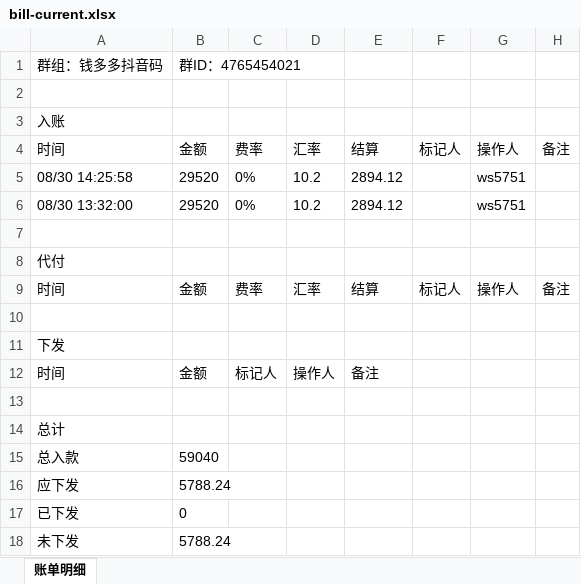
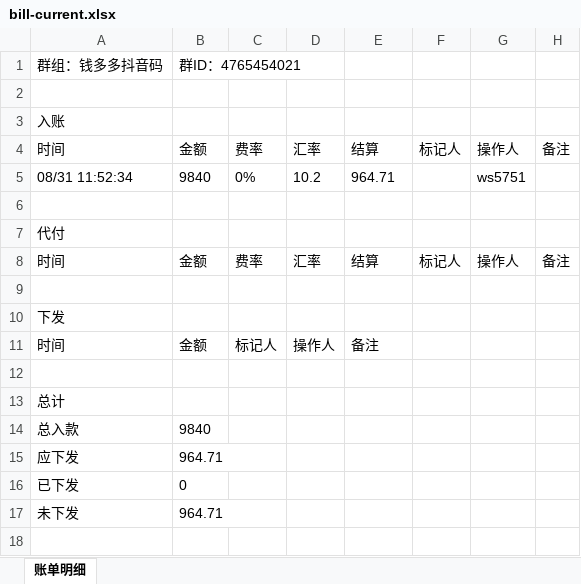
Before and after one commit to jzhangdan/botWeb, an Excel workbook: bills/JXZFSP01/-4765454021/9f7c1326fc4776705ce341f528f0ff0b2eabf1f5980195bae4cb054583e8348a/bill-current.xlsx, sheet 账单明细, drawn as a sheet; values as stored, in another font and other column widths than the file's, no borders; removed rows and columns are numbered as before the commit, all else as after; the diff names each change by its address in the sheet, - before the commit and + after, or states it on an @@ line.

Commit message:
update bill page -4765454021

```diff
--- a/bills/JXZFSP01/-4765454021/9f7c1326fc4776705ce341f528f0ff0b2eabf1f5980195bae4cb054583e8348a/bill-current.xlsx (sheet 账单明细)
+++ b/bills/JXZFSP01/-4765454021/9f7c1326fc4776705ce341f528f0ff0b2eabf1f5980195bae4cb054583e8348a/bill-current.xlsx (sheet 账单明细)
-A5: 08/30 14:25:58
+A5: 08/31 11:52:34
-B5: 29520
+B5: 9840
-E5: 2894.12
+E5: 964.71
-row 6: 08/30 13:32:00 | 29520 | 0% | 10.2 | 2894.12 |  | ws5751
-B14: 59040
+B14: 9840
-B15: 5788.24
+B15: 964.71
-B17: 5788.24
+B17: 964.71
```
